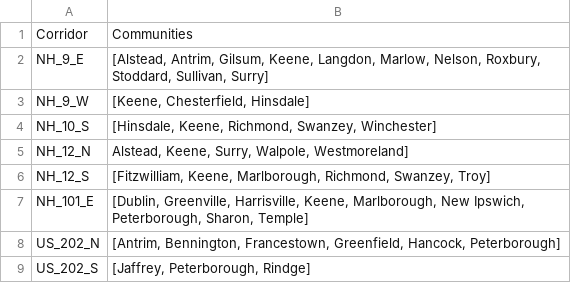
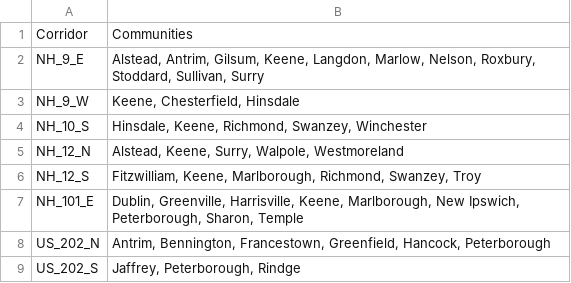
Before and after one commit to toddhorner/swrpc_data, a CSV file: Transportation/sw_connects_corridor_communities.csv, drawn as a sheet.

Commit message:
Removed brackets from corridors

```diff
--- a/Transportation/sw_connects_corridor_communities.csv
+++ b/Transportation/sw_connects_corridor_communities.csv
@@ -1,9 +1,9 @@
 Corridor,Communities
-NH_9_E,"[Alstead, Antrim, Gilsum, Keene, Langdon, Marlow, Nelson, Roxbury, Stoddard, Sullivan, Surry]"
-NH_9_W,"[Keene, Chesterfield, Hinsdale]"
-NH_10_S,"[Hinsdale, Keene, Richmond, Swanzey, Winchester]"
-NH_12_N,"Alstead, Keene, Surry, Walpole, Westmoreland]"
-NH_12_S,"[Fitzwilliam, Keene, Marlborough, Richmond, Swanzey, Troy]"
-NH_101_E,"[Dublin, Greenville, Harrisville, Keene, Marlborough, New Ipswich, Peterborough, Sharon, Temple]"
-US_202_N,"[Antrim, Bennington, Francestown, Greenfield, Hancock, Peterborough]"
-US_202_S,"[Jaffrey, Peterborough, Rindge]"
+NH_9_E,"Alstead, Antrim, Gilsum, Keene, Langdon, Marlow, Nelson, Roxbury, Stoddard, Sullivan, Surry"
+NH_9_W,"Keene, Chesterfield, Hinsdale"
+NH_10_S,"Hinsdale, Keene, Richmond, Swanzey, Winchester"
+NH_12_N,"Alstead, Keene, Surry, Walpole, Westmoreland"
+NH_12_S,"Fitzwilliam, Keene, Marlborough, Richmond, Swanzey, Troy"
+NH_101_E,"Dublin, Greenville, Harrisville, Keene, Marlborough, New Ipswich, Peterborough, Sharon, Temple"
+US_202_N,"Antrim, Bennington, Francestown, Greenfield, Hancock, Peterborough"
+US_202_S,"Jaffrey, Peterborough, Rindge"
```
